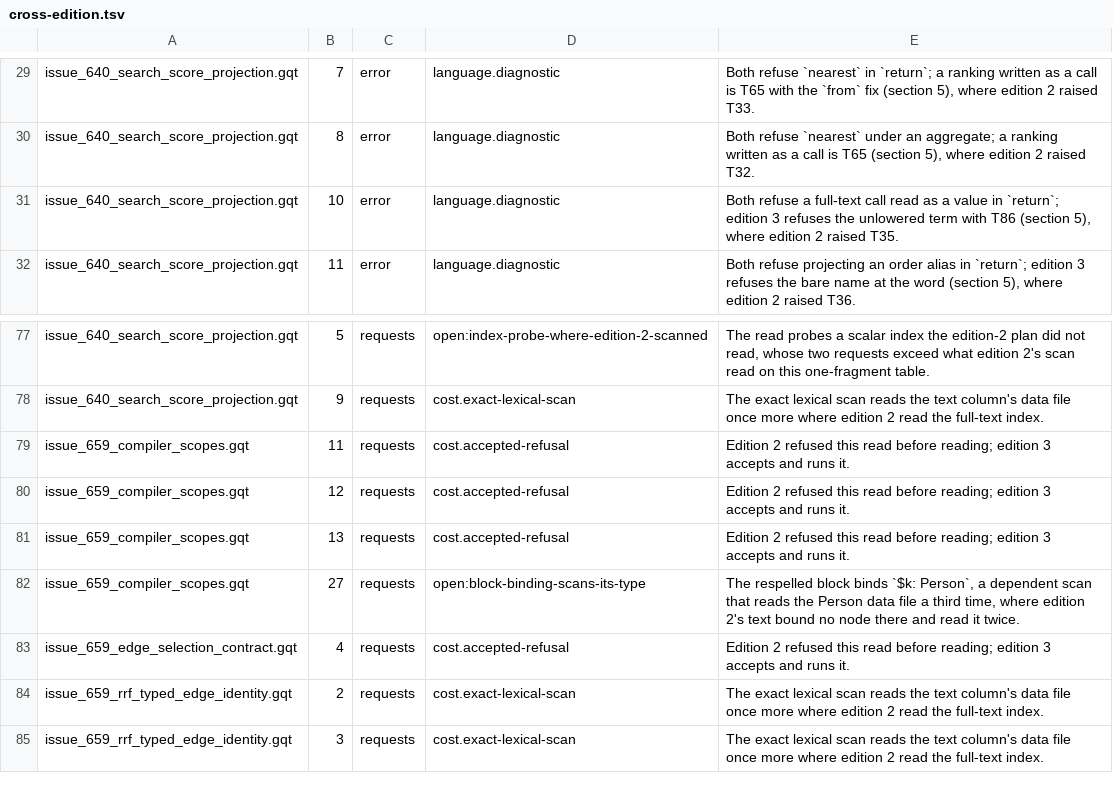
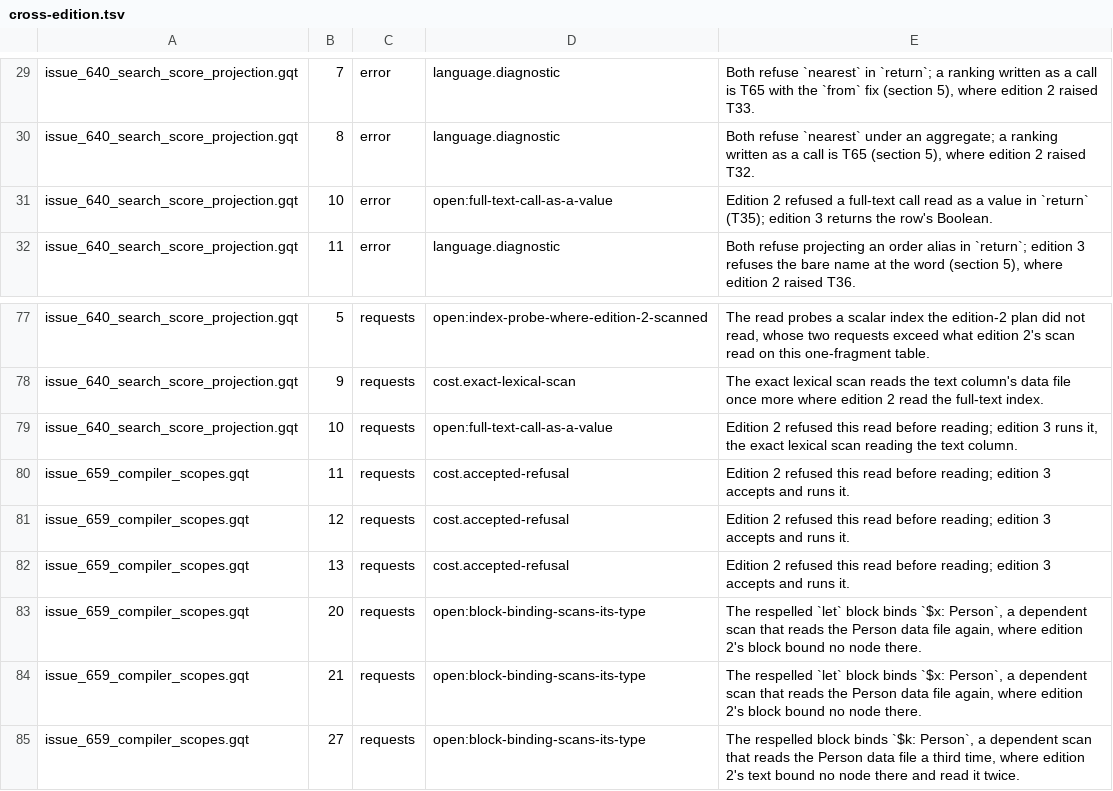
Before and after one commit to ModernRelay/omnigraph, a TSV file: crates/omnigraph-gqt/cross-edition.tsv, drawn as a sheet; only a part is shown, gaps mark what is left out; the shorter side is filled out with more unchanged rows.

Commit message:
test(gqt): restore the future-outer steps under their names and sanction their cost
The compiler-scopes case's future_outer steps return in place, in GQ 3
form: a let block written before the element that binds the same name,
whose own name is not correlated on it, so they pair with edition 2's
steps again. Cross-edition: the full-text call read as a value, which
edition 2 refused with T35, is an open difference no Compatibility bullet
names, and the let blocks' extra Person read joins the block-binding
open key.

```diff
--- a/crates/omnigraph-gqt/cross-edition.tsv
+++ b/crates/omnigraph-gqt/cross-edition.tsv
@@ -30,3 +30,3 @@ issue_640_search_score_projection.gqt	7	error	language.diagnostic	Both refuse `n
 issue_640_search_score_projection.gqt	8	error	language.diagnostic	Both refuse `nearest` under an aggregate; a ranking written as a call is T65 (section 5), where edition 2 raised T32.
-issue_640_search_score_projection.gqt	10	error	language.diagnostic	Both refuse a full-text call read as a value in `return`; edition 3 refuses the unlowered term with T86 (section 5), where edition 2 raised T35.
+issue_640_search_score_projection.gqt	10	error	open:full-text-call-as-a-value	Edition 2 refused a full-text call read as a value in `return` (T35); edition 3 returns the row's Boolean.
 issue_640_search_score_projection.gqt	11	error	language.diagnostic	Both refuse projecting an order alias in `return`; edition 3 refuses the bare name at the word (section 5), where edition 2 raised T36.
@@ -78,2 +78,3 @@ issue_640_search_score_projection.gqt	5	requests	open:index-probe-where-edition-
 issue_640_search_score_projection.gqt	9	requests	cost.exact-lexical-scan	The exact lexical scan reads the text column's data file once more where edition 2 read the full-text index.
+issue_640_search_score_projection.gqt	10	requests	open:full-text-call-as-a-value	Edition 2 refused this read before reading; edition 3 runs it, the exact lexical scan reading the text column.
 issue_659_compiler_scopes.gqt	11	requests	cost.accepted-refusal	Edition 2 refused this read before reading; edition 3 accepts and runs it.
@@ -81,2 +82,4 @@ issue_659_compiler_scopes.gqt	12	requests	cost.accepted-refusal	Edition 2 refuse
 issue_659_compiler_scopes.gqt	13	requests	cost.accepted-refusal	Edition 2 refused this read before reading; edition 3 accepts and runs it.
+issue_659_compiler_scopes.gqt	20	requests	open:block-binding-scans-its-type	The respelled `let` block binds `$x: Person`, a dependent scan that reads the Person data file again, where edition 2's block bound no node there.
+issue_659_compiler_scopes.gqt	21	requests	open:block-binding-scans-its-type	The respelled `let` block binds `$x: Person`, a dependent scan that reads the Person data file again, where edition 2's block bound no node there.
 issue_659_compiler_scopes.gqt	27	requests	open:block-binding-scans-its-type	The respelled block binds `$k: Person`, a dependent scan that reads the Person data file a third time, where edition 2's text bound no node there and read it twice.
```
Also changed, not shown: 2 other files.
